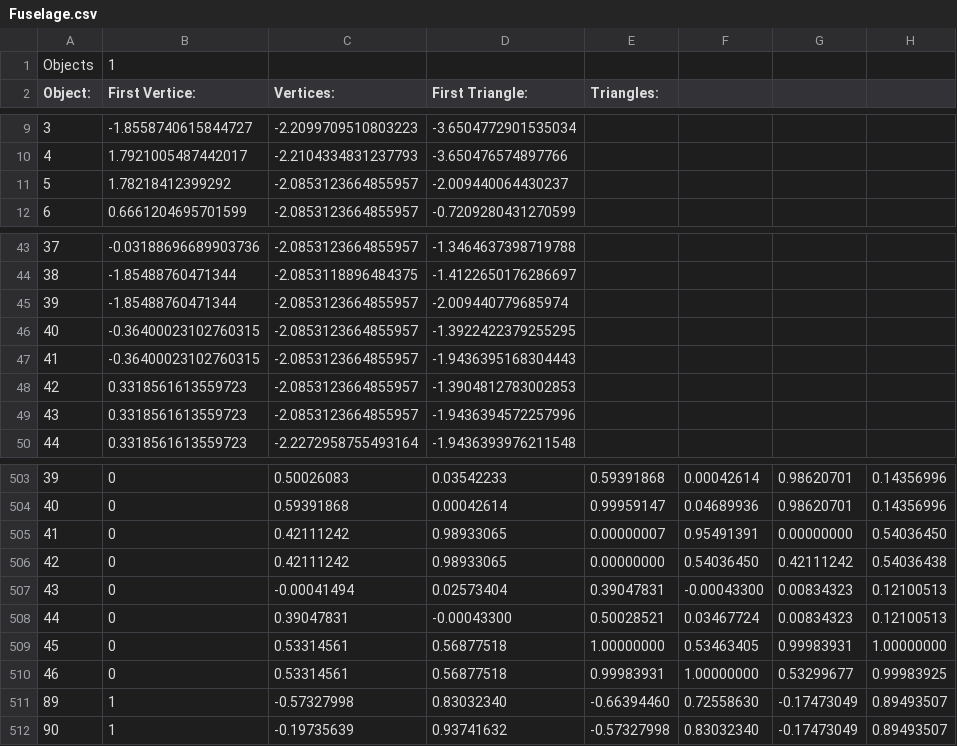
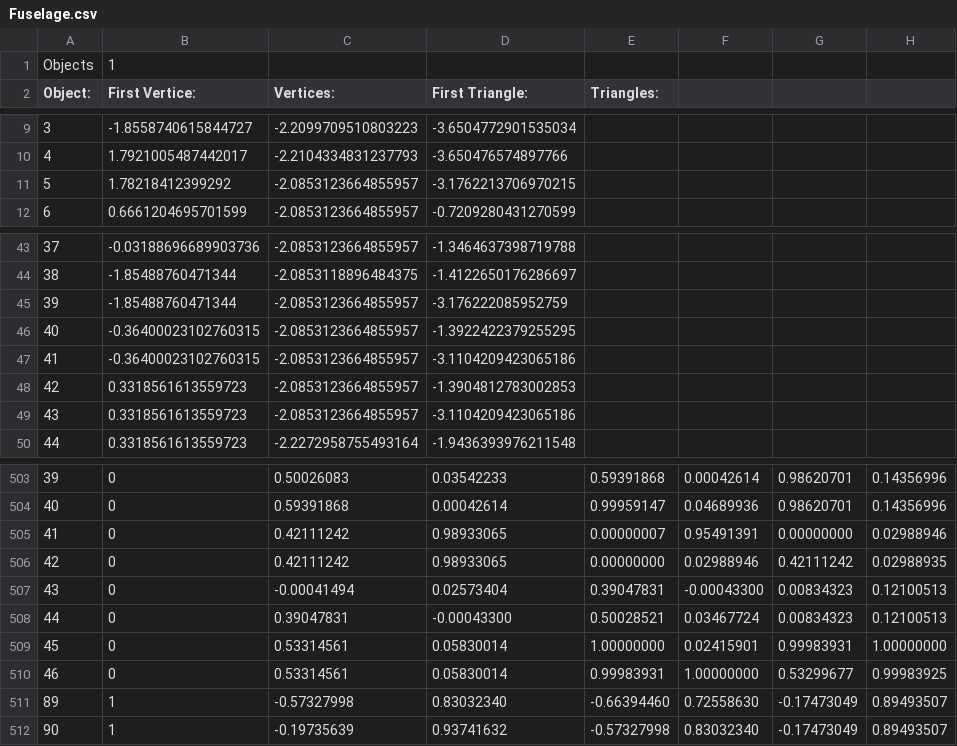
Before and after one commit to pokemon4ik2008/py-airfoil, a CSV file: data/models/cockpit/Fuselage.csv, drawn as a sheet; only a part is shown, gaps mark what is left out; the diff names each change by its address in the sheet, - before the commit and + after, or states it on an @@ line.

```diff
--- a/data/models/cockpit/Fuselage.csv
+++ b/data/models/cockpit/Fuselage.csv
-D11 (First Triangle:): -2.009440064430237
+D11 (First Triangle:): -3.1762213706970215
-D45 (First Triangle:): -2.009440779685974
+D45 (First Triangle:): -3.176222085952759
-D47 (First Triangle:): -1.9436395168304443
+D47 (First Triangle:): -3.1104209423065186
-D49 (First Triangle:): -1.9436394572257996
+D49 (First Triangle:): -3.1104209423065186
-H505: 0.54036450
+H505: 0.02988946
-F506: 0.54036450
+F506: 0.02988946
-H506: 0.54036438
+H506: 0.02988935
-D509:D510 (First Triangle:): 0.56877518
+D509:D510 (First Triangle:): 0.05830014
-F509: 0.53463405
+F509: 0.02415901
```
Also changed, not shown: 4 other files.
